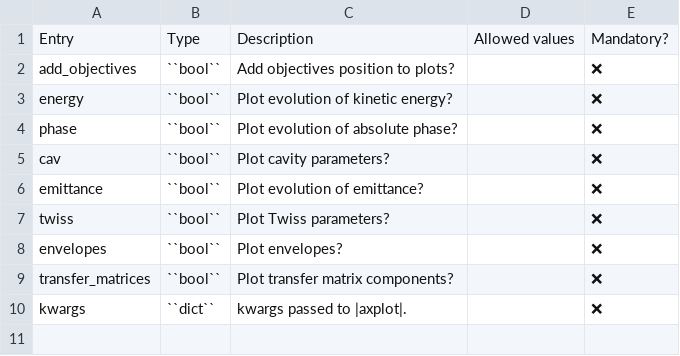
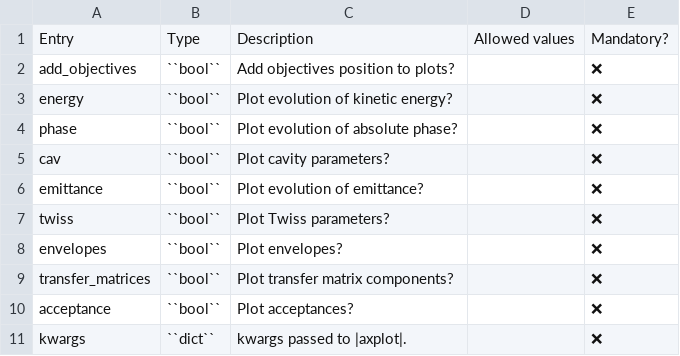
Before and after one commit to AdrienPlacais/LightWin, a CSV file: docs/manual/configuration_entries/plots.csv, drawn as a sheet; the diff names each change by its address in the sheet, - before the commit and + after, or states it on an @@ line.

```diff
--- a/docs/manual/configuration_entries/plots.csv
+++ b/docs/manual/configuration_entries/plots.csv
+row 10: acceptance | ``bool`` | Plot acceptances? |  | ❌
```
Also changed, not shown: docs/manual/configuration_entries/wtf_k_out_of_n.csv, docs/manual/configuration_entries/wtf_l_neighboring_lattices.csv, 14 other files.
